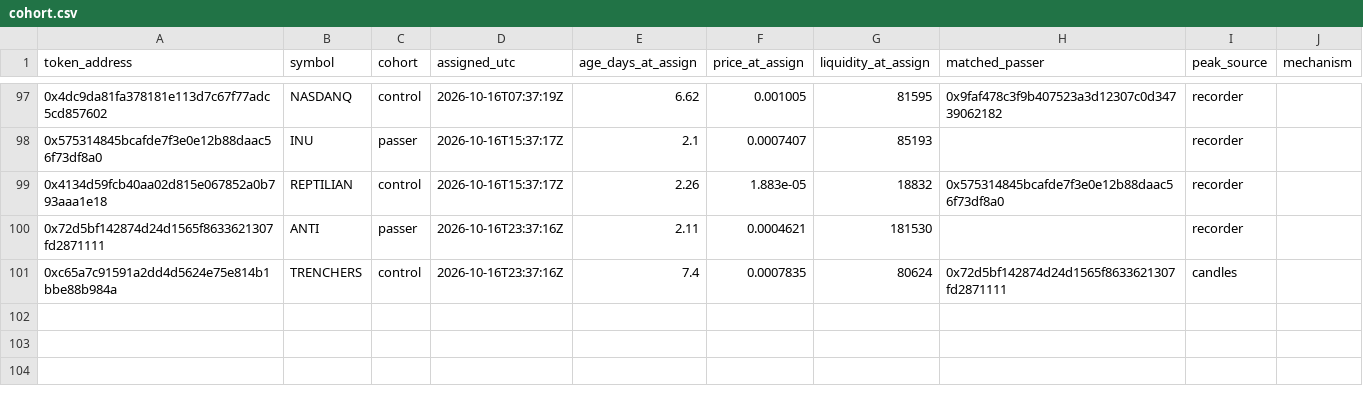
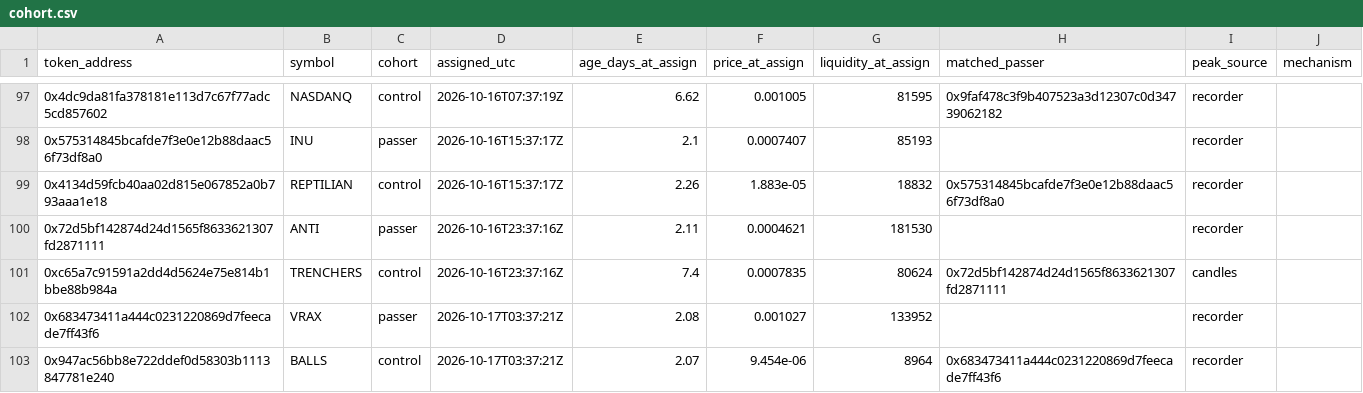
Before and after one commit to battlemaster69/Cockpit, a CSV file: rhc_recorder/data/cohort.csv, drawn as a sheet; only a part is shown, gaps mark what is left out.

```diff
--- a/rhc_recorder/data/cohort.csv
+++ b/rhc_recorder/data/cohort.csv
@@ -101 +101,3 @@ token_address,symbol,cohort,assigned_utc,age_days_at_assign,price_at_assign,liqu
 0xc65a7c91591a2dd4d5624e75e814b1bbe88b984a,TRENCHERS,control,2026-10-16T23:37:16Z,7.4,0.0007835,80624,0x72d5bf142874d24d1565f8633621307fd2871111,candles,
+0x683473411a444c0231220869d7feecade7ff43f6,VRAX,passer,2026-10-17T03:37:21Z,2.08,0.001027,133952,,recorder,
+0x947ac56bb8e722ddef0d58303b1113847781e240,BALLS,control,2026-10-17T03:37:21Z,2.07,9.454e-06,8964,0x683473411a444c0231220869d7feecade7ff43f6,recorder,
```
Also changed, not shown: rhc_recorder/data/checks.csv, rhc_recorder/data/runs.csv, 4 other files.
